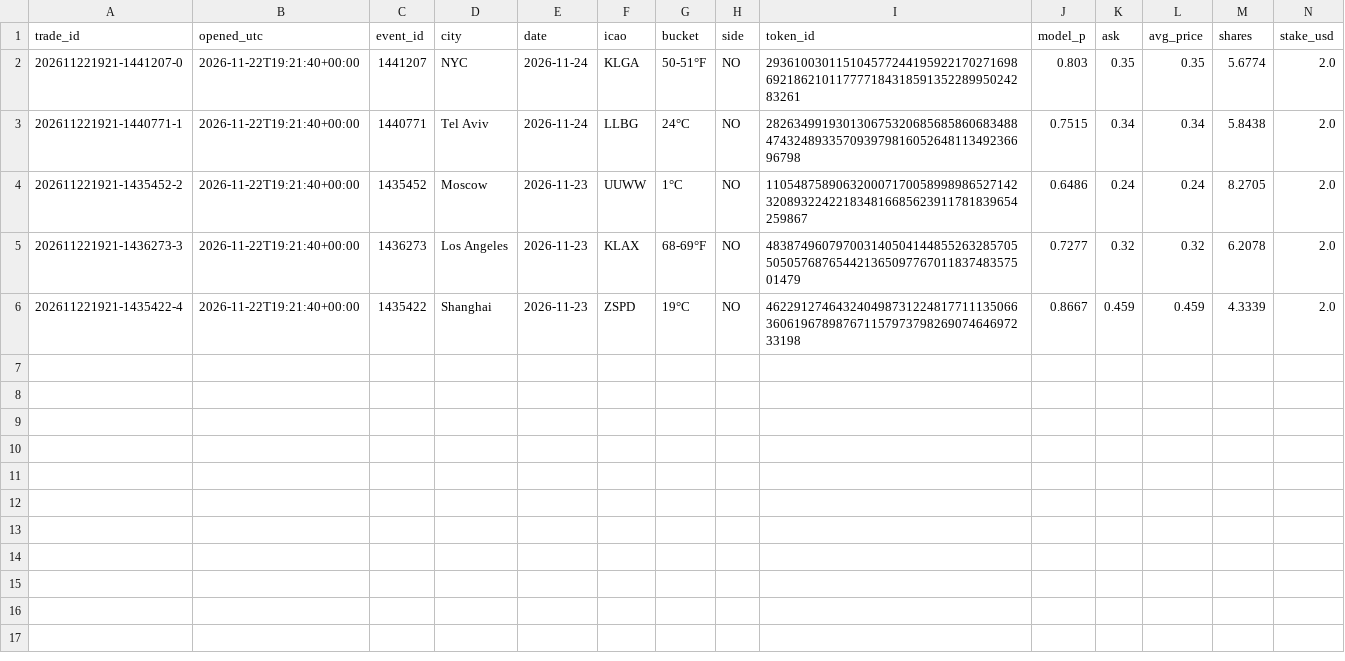
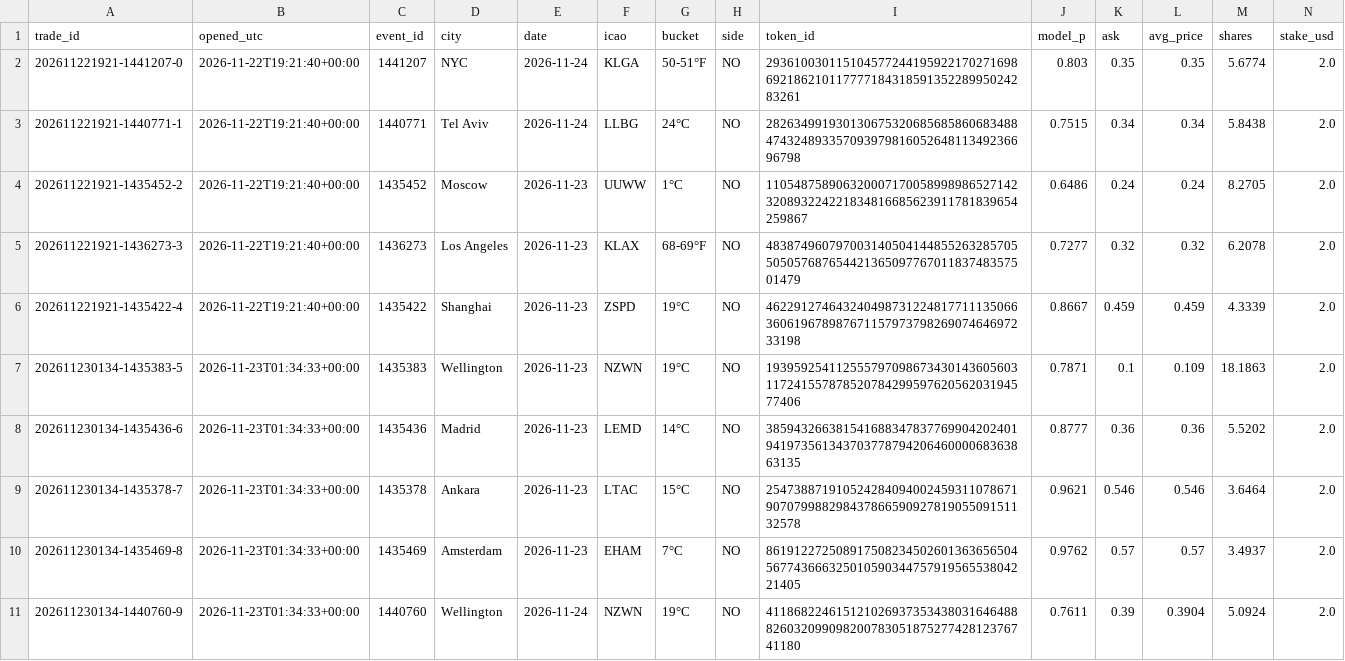
Before and after one commit to xiangbobo-forecast/polymarket-weather, a CSV file: data/trades.csv, drawn as a sheet; only a part is shown; rows hold the shown columns only; the diff names each change by its address in the sheet, - before the commit and + after, or states it on an @@ line.

```diff
--- a/data/trades.csv
+++ b/data/trades.csv
+row 7: 202611230134-1435383-5 | 2026-11-23T01:34:33+00:00 | 1435383 | Wellington | 2026-11-23 | NZWN | 19°C | NO | 19395925411255579709867343014360560311724155787852078429959762056203194577406 | 0.7871 | 0.1 | 0.109 | 18.1863 | 2.0
+row 8: 202611230134-1435436-6 | 2026-11-23T01:34:33+00:00 | 1435436 | Madrid | 2026-11-23 | LEMD | 14°C | NO | 38594326638154168834783776990420240194197356134370377879420646000068363863135 | 0.8777 | 0.36 | 0.36 | 5.5202 | 2.0
+row 9: 202611230134-1435378-7 | 2026-11-23T01:34:33+00:00 | 1435378 | Ankara | 2026-11-23 | LTAC | 15°C | NO | 25473887191052428409400245931107867190707998829843786659092781905509151132578 | 0.9621 | 0.546 | 0.546 | 3.6464 | 2.0
+row 10: 202611230134-1435469-8 | 2026-11-23T01:34:33+00:00 | 1435469 | Amsterdam | 2026-11-23 | EHAM | 7°C | NO | 86191227250891750823450260136365650456774366632501059034475791956553804221405 | 0.9762 | 0.57 | 0.57 | 3.4937 | 2.0
+row 11: 202611230134-1440760-9 | 2026-11-23T01:34:33+00:00 | 1440760 | Wellington | 2026-11-24 | NZWN | 19°C | NO | 41186822461512102693735343803164648882603209909820078305187527742812376741180 | 0.7611 | 0.39 | 0.3904 | 5.0924 | 2.0
```
Also changed, not shown: 4 other files.
